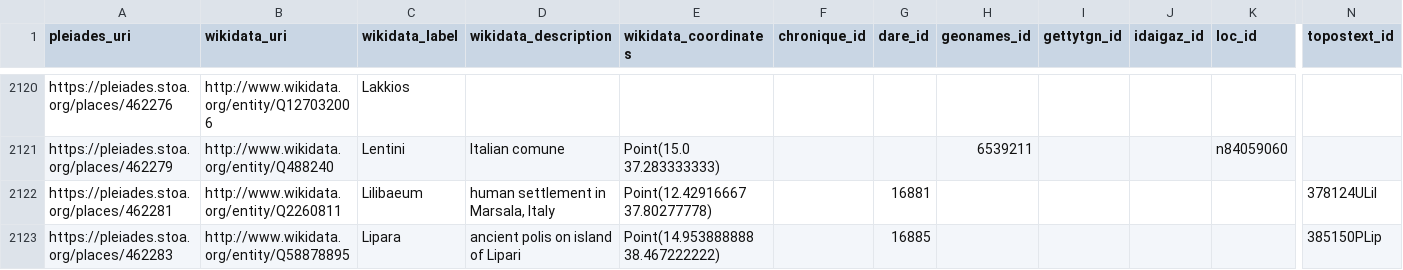
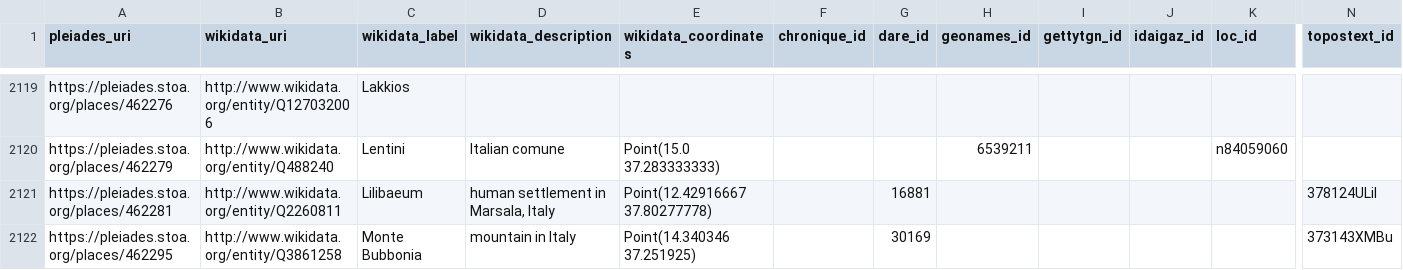
Before and after one commit to isawnyu/pleiades_wikidata, a CSV file: data/wikidata_not_in_pleiades.csv, drawn as a sheet; only a part is shown, gaps mark what is left out; the shorter side is filled out with more unchanged rows; rows hold the shown columns only; the diff covers the shown part only; the diff names each change by its address in the sheet, - before the commit and + after, or states it on an @@ line.

Commit message:
updated pleiades wikidata: 14,945 Wikidata entities include a Pleiades ID property and 9,467 Pleiades entities include a Wikidata ID property. Of these, 9,350 are mutual (bidirectional). There are: 4,247 Pleiades resources to which Wikidata links can be added after they are checked; 117 Wikidata items to which Pleiades IDs can be added after they are checked; 77 Wikidata items that each link to more than one Pleiades ID (violates the Wikidata 'single-value constraint'); and 1,176 Pleiades resources to each of which more than one Wikidata Item link (violates the Wikidata 'distinct-values constraint').

```diff
--- a/data/wikidata_not_in_pleiades.csv
+++ b/data/wikidata_not_in_pleiades.csv
-row 2123: https://pleiades.stoa.org/places/462283 | http://www.wikidata.org/entity/Q58878895 | Lipara | ancient polis on island of Lipari | Point(14.953888888 38.467222222) |  | 16885 |  |  |  |  | 385150PLip
```
Also changed, not shown: 3 removed rows and 11 edited cells elsewhere in this file, data/pleiades_not_in_wikidata.csv, 2 other files.
